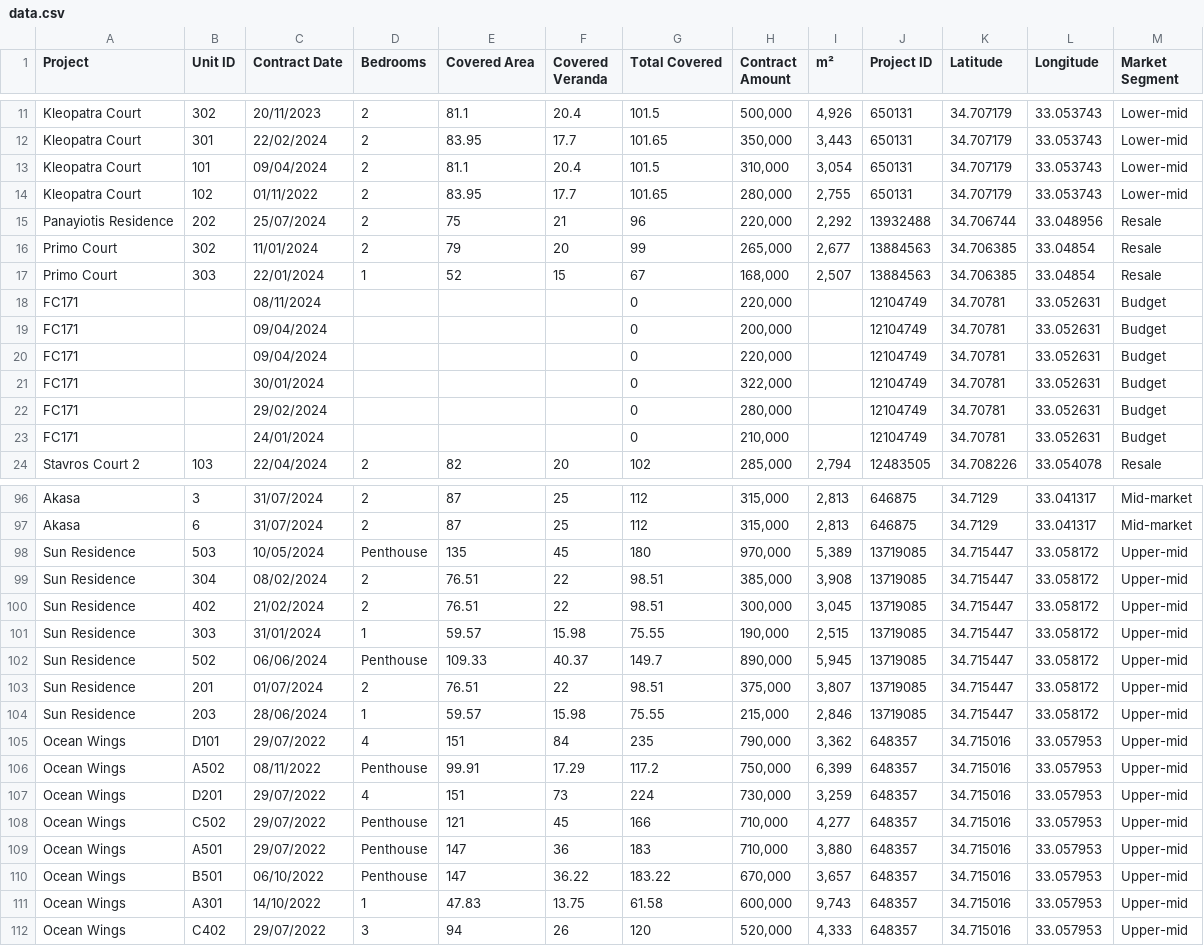
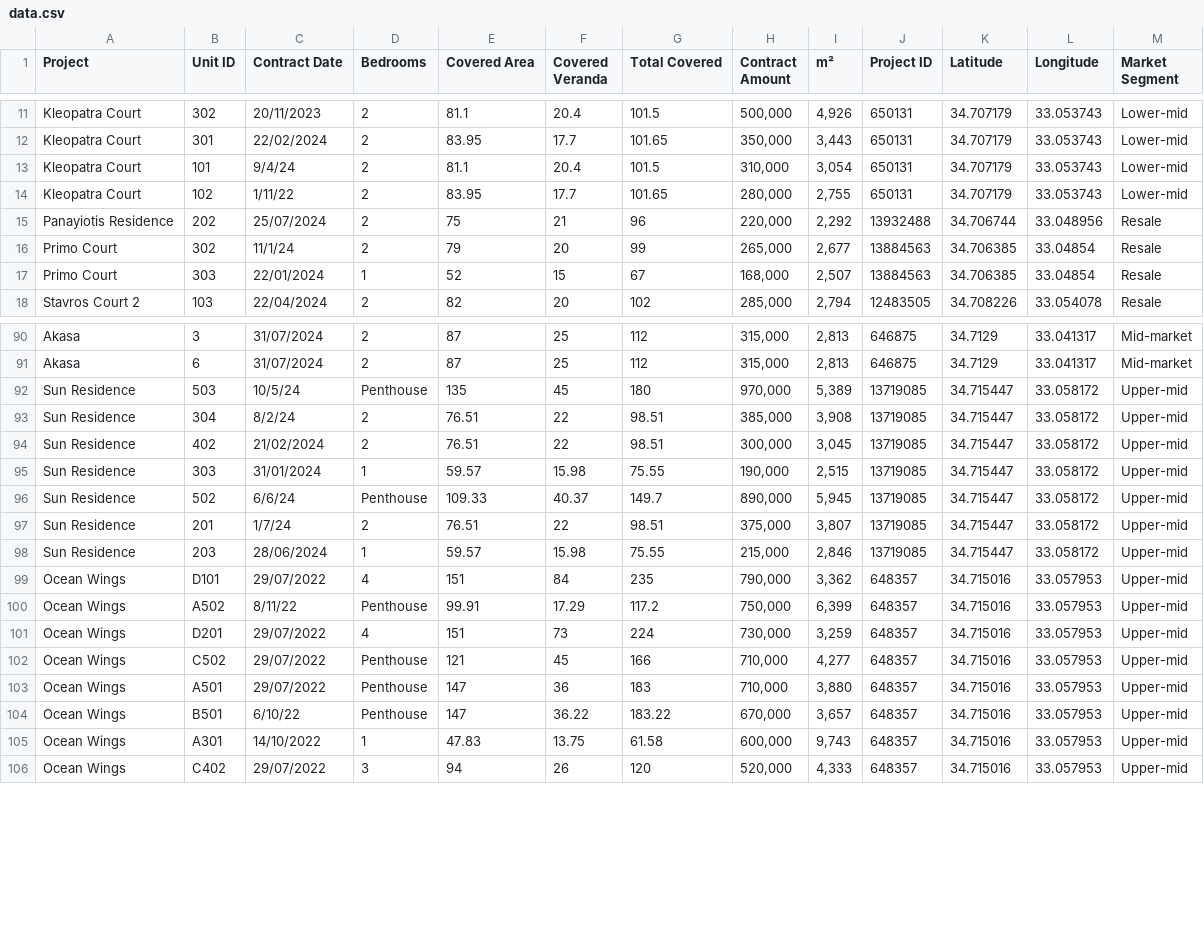
Before and after one commit to nikipestrikov/Analytics_Agios_Athanasios_419, a CSV file: data.csv, drawn as a sheet; only a part is shown, gaps mark what is left out; the diff covers the shown part only.

```diff
--- a/data.csv
+++ b/data.csv
@@ -12,13 +12,7 @@ Kleopatra Court,302,20/11/2023,2,81.1,20.4,101.5,"500,000","4,926",650131,34.707
 Kleopatra Court,301,22/02/2024,2,83.95,17.7,101.65,"350,000","3,443",650131,34.707179,33.053743,Lower-mid
-Kleopatra Court,101,09/04/2024,2,81.1,20.4,101.5,"310,000","3,054",650131,34.707179,33.053743,Lower-mid
-Kleopatra Court,102,01/11/2022,2,83.95,17.7,101.65,"280,000","2,755",650131,34.707179,33.053743,Lower-mid
+Kleopatra Court,101,9/4/24,2,81.1,20.4,101.5,"310,000","3,054",650131,34.707179,33.053743,Lower-mid
+Kleopatra Court,102,1/11/22,2,83.95,17.7,101.65,"280,000","2,755",650131,34.707179,33.053743,Lower-mid
 Panayiotis Residence,202,25/07/2024,2,75,21,96,"220,000","2,292",13932488,34.706744,33.048956,Resale
-Primo Court,302,11/01/2024,2,79,20,99,"265,000","2,677",13884563,34.706385,33.04854,Resale
+Primo Court,302,11/1/24,2,79,20,99,"265,000","2,677",13884563,34.706385,33.04854,Resale
 Primo Court,303,22/01/2024,1,52,15,67,"168,000","2,507",13884563,34.706385,33.04854,Resale
-FC171,,08/11/2024,,,,0,"220,000",,12104749,34.70781,33.052631,Budget
-FC171,,09/04/2024,,,,0,"200,000",,12104749,34.70781,33.052631,Budget
-FC171,,09/04/2024,,,,0,"220,000",,12104749,34.70781,33.052631,Budget
-FC171,,30/01/2024,,,,0,"322,000",,12104749,34.70781,33.052631,Budget
-FC171,,29/02/2024,,,,0,"280,000",,12104749,34.70781,33.052631,Budget
-FC171,,24/01/2024,,,,0,"210,000",,12104749,34.70781,33.052631,Budget
 Stavros Court 2,103,22/04/2024,2,82,20,102,"285,000","2,794",12483505,34.708226,33.054078,Resale
@@ -97,11 +91,11 @@ Akasa,3,31/07/2024,2,87,25,112,"315,000","2,813",646875,34.7129,33.041317,Mid-ma
 Akasa,6,31/07/2024,2,87,25,112,"315,000","2,813",646875,34.7129,33.041317,Mid-market
-Sun Residence,503,10/05/2024,Penthouse,135,45,180,"970,000","5,389",13719085,34.715447,33.058172,Upper-mid
-Sun Residence,304,08/02/2024,2,76.51,22,98.51,"385,000","3,908",13719085,34.715447,33.058172,Upper-mid
+Sun Residence,503,10/5/24,Penthouse,135,45,180,"970,000","5,389",13719085,34.715447,33.058172,Upper-mid
+Sun Residence,304,8/2/24,2,76.51,22,98.51,"385,000","3,908",13719085,34.715447,33.058172,Upper-mid
 Sun Residence,402,21/02/2024,2,76.51,22,98.51,"300,000","3,045",13719085,34.715447,33.058172,Upper-mid
 Sun Residence,303,31/01/2024,1,59.57,15.98,75.55,"190,000","2,515",13719085,34.715447,33.058172,Upper-mid
-Sun Residence,502,06/06/2024,Penthouse,109.33,40.37,149.7,"890,000","5,945",13719085,34.715447,33.058172,Upper-mid
-Sun Residence,201,01/07/2024,2,76.51,22,98.51,"375,000","3,807",13719085,34.715447,33.058172,Upper-mid
+Sun Residence,502,6/6/24,Penthouse,109.33,40.37,149.7,"890,000","5,945",13719085,34.715447,33.058172,Upper-mid
+Sun Residence,201,1/7/24,2,76.51,22,98.51,"375,000","3,807",13719085,34.715447,33.058172,Upper-mid
 Sun Residence,203,28/06/2024,1,59.57,15.98,75.55,"215,000","2,846",13719085,34.715447,33.058172,Upper-mid
 Ocean Wings,D101,29/07/2022,4,151,84,235,"790,000","3,362",648357,34.715016,33.057953,Upper-mid
-Ocean Wings,A502,08/11/2022,Penthouse,99.91,17.29,117.2,"750,000","6,399",648357,34.715016,33.057953,Upper-mid
+Ocean Wings,A502,8/11/22,Penthouse,99.91,17.29,117.2,"750,000","6,399",648357,34.715016,33.057953,Upper-mid
 Ocean Wings,D201,29/07/2022,4,151,73,224,"730,000","3,259",648357,34.715016,33.057953,Upper-mid
@@ -109,3 +103,3 @@ Ocean Wings,C502,29/07/2022,Penthouse,121,45,166,"710,000","4,277",648357,34.715
 Ocean Wings,A501,29/07/2022,Penthouse,147,36,183,"710,000","3,880",648357,34.715016,33.057953,Upper-mid
-Ocean Wings,B501,06/10/2022,Penthouse,147,36.22,183.22,"670,000","3,657",648357,34.715016,33.057953,Upper-mid
+Ocean Wings,B501,6/10/22,Penthouse,147,36.22,183.22,"670,000","3,657",648357,34.715016,33.057953,Upper-mid
 Ocean Wings,A301,14/10/2022,1,47.83,13.75,61.58,"600,000","9,743",648357,34.715016,33.057953,Upper-mid
```
Also changed, not shown: 17 edited cells elsewhere in this file, 1 other file.
